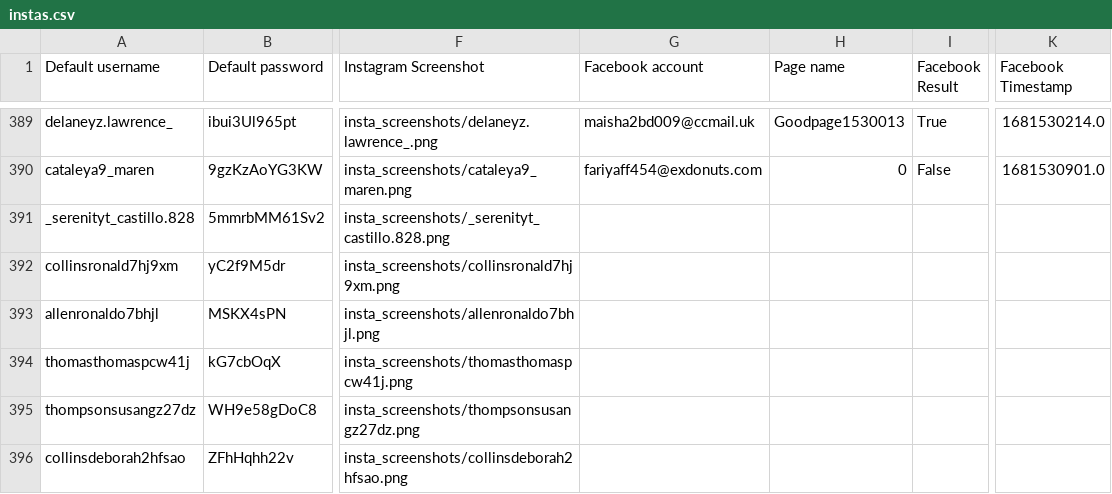
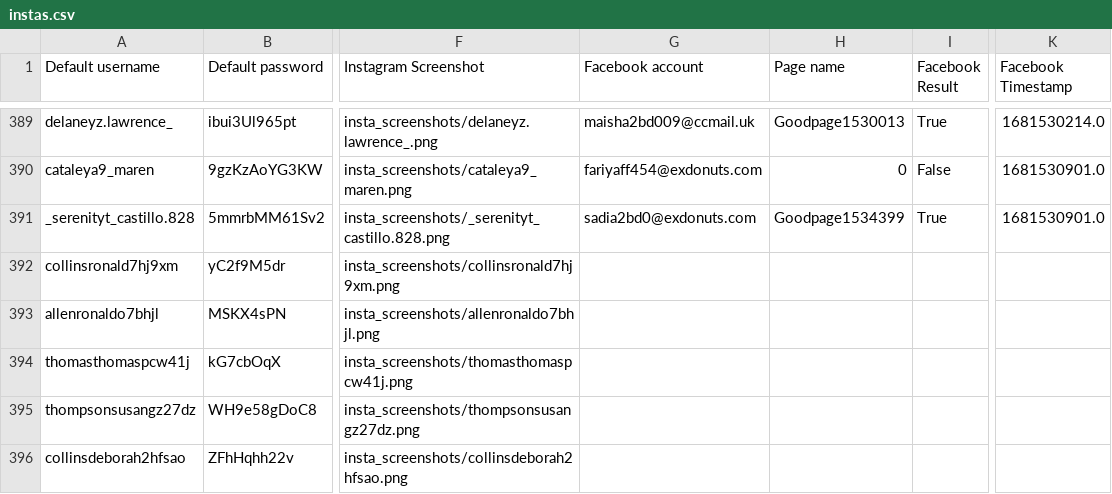
Before and after one commit to sammiphone6/Content_Arbitrage, a CSV file: account_adding/data/instas.csv, drawn as a sheet; only a part is shown, gaps mark what is left out; the diff names each change by its address in the sheet, - before the commit and + after, or states it on an @@ line.

```diff
--- a/account_adding/data/instas.csv
+++ b/account_adding/data/instas.csv
-G391 (Facebook account): (empty)
+G391 (Facebook account): sadia2bd0@exdonuts.com
-H391 (Page name): (empty)
+H391 (Page name): Goodpage1534399
-I391 (Facebook Result): (empty)
+I391 (Facebook Result): True
-K391 (Facebook Timestamp): (empty)
+K391 (Facebook Timestamp): 1681530901.0
```
Also changed, not shown: account_adding/data/fbs.csv, account_posting/data/account_data_indiv.csv, 3 other files.
